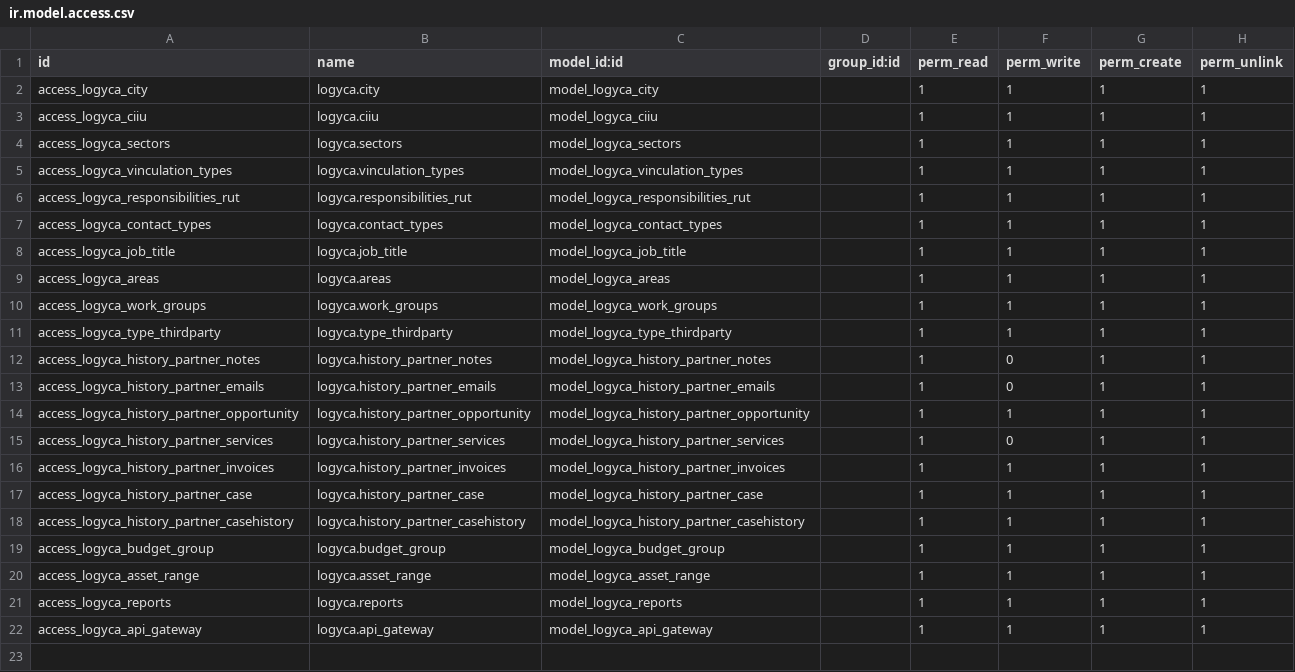
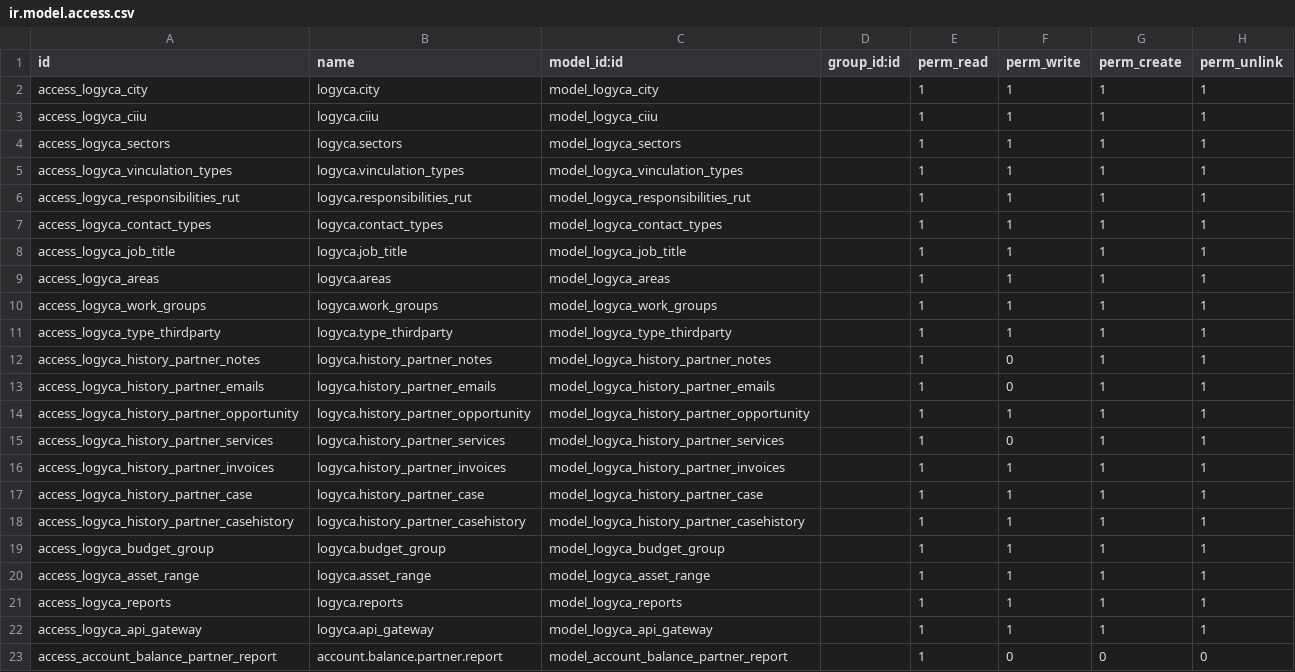
Before and after one commit to jslogyca/Logyca, a CSV file: logyca/security/ir.model.access.csv, drawn as a sheet; the diff names each change by its address in the sheet, - before the commit and + after, or states it on an @@ line.

Commit message:
Add model balance report

```diff
--- a/logyca/security/ir.model.access.csv
+++ b/logyca/security/ir.model.access.csv
+row 23: access_account_balance_partner_report | account.balance.partner.report | model_account_balance_partner_report |  | 1 | 0 | 0 | 0
```
Also changed, not shown: 2 other files.
